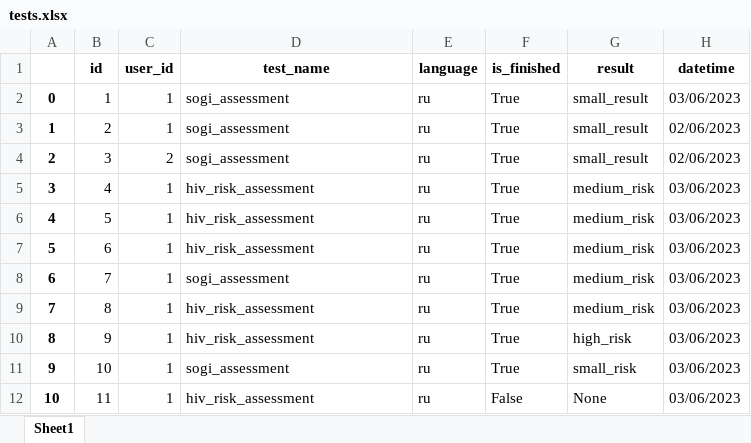
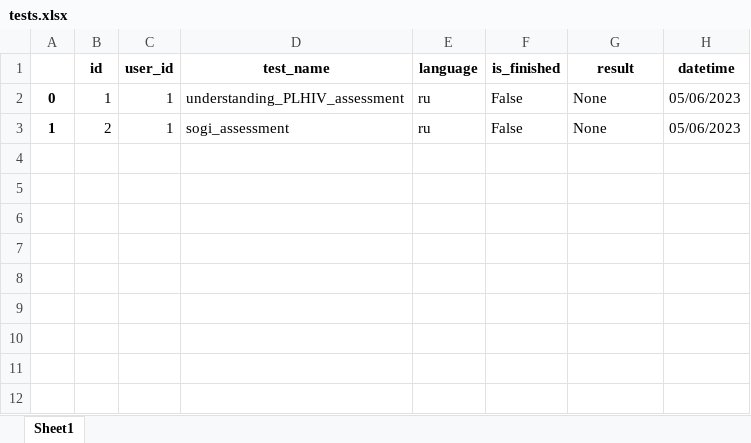
Before and after one commit to Meorwik/DKPSupportBot, an Excel workbook: data/database_backup/tests.xlsx, sheet Sheet1, drawn as a sheet; values as stored, in another font and other column widths than the file's, no borders; the diff names each change by its address in the sheet, - before the commit and + after, or states it on an @@ line.

```diff
--- a/data/database_backup/tests.xlsx (sheet Sheet1)
+++ b/data/database_backup/tests.xlsx (sheet Sheet1)
-D2 (test_name): sogi_assessment
+D2 (test_name): understanding_PLHIV_assessment
-F2:F3 (is_finished): True
+F2:F3 (is_finished): False
-G2:G3 (result): small_result
+G2:G3 (result): None
-H2 (datetime): 03/06/2023
+H2 (datetime): 05/06/2023
-H3 (datetime): 02/06/2023
+H3 (datetime): 05/06/2023
-row 4: 2 | 3 | 2 | sogi_assessment | ru | True | small_result | 02/06/2023
-row 5: 3 | 4 | 1 | hiv_risk_assessment | ru | True | medium_risk | 03/06/2023
-row 6: 4 | 5 | 1 | hiv_risk_assessment | ru | True | medium_risk | 03/06/2023
-row 7: 5 | 6 | 1 | hiv_risk_assessment | ru | True | medium_risk | 03/06/2023
-row 8: 6 | 7 | 1 | sogi_assessment | ru | True | medium_risk | 03/06/2023
-row 9: 7 | 8 | 1 | hiv_risk_assessment | ru | True | medium_risk | 03/06/2023
-row 10: 8 | 9 | 1 | hiv_risk_assessment | ru | True | high_risk | 03/06/2023
-row 11: 9 | 10 | 1 | sogi_assessment | ru | True | small_risk | 03/06/2023
-row 12: 10 | 11 | 1 | hiv_risk_assessment | ru | False | None | 03/06/2023
```
Also changed, not shown: data/database_backup/logs.xlsx, 3 other files.
